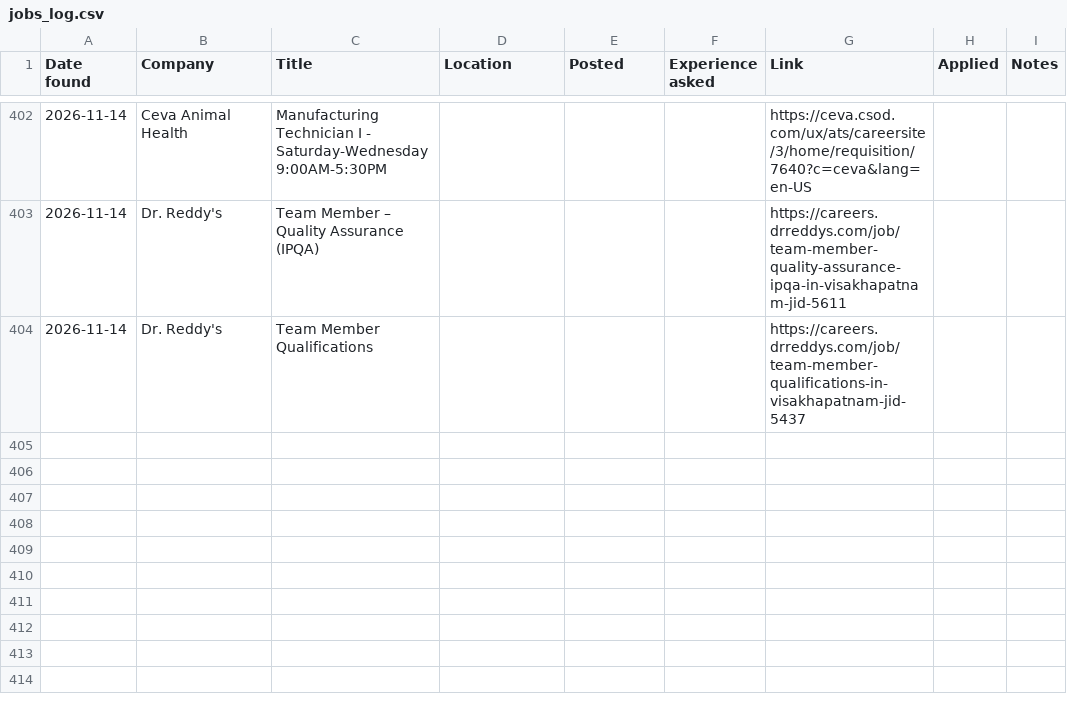
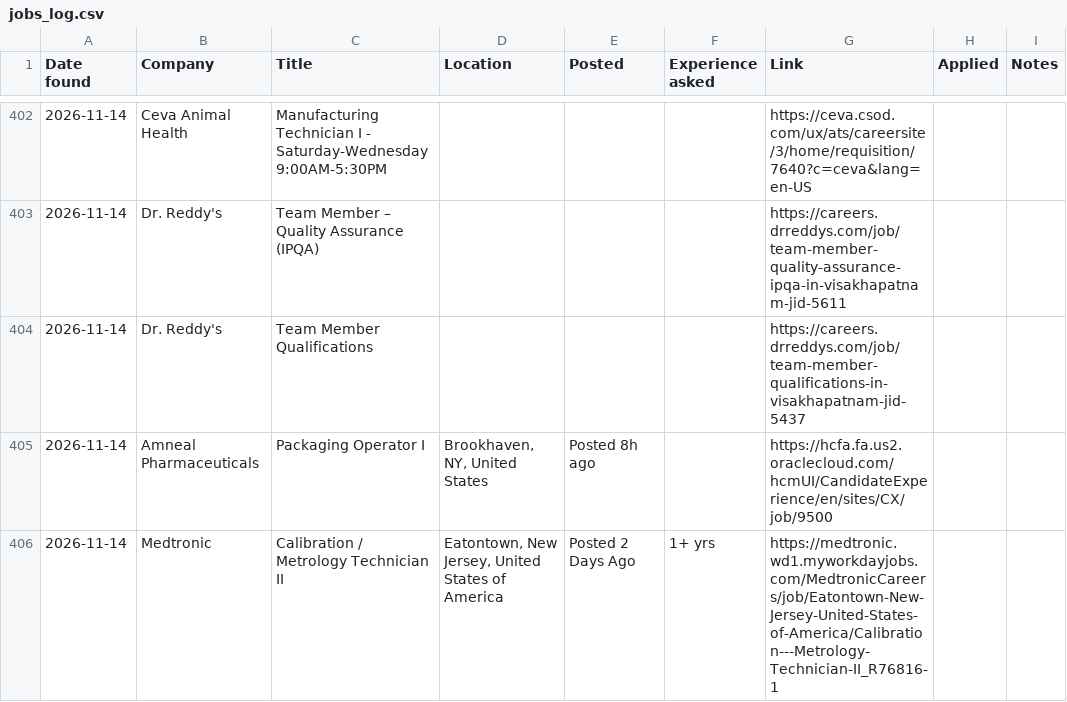
Before and after one commit to arkit-reg/Job_Watch_21, a CSV file: jobs_log.csv, drawn as a sheet; only a part is shown, gaps mark what is left out; the diff names each change by its address in the sheet, - before the commit and + after, or states it on an @@ line.

```diff
--- a/jobs_log.csv
+++ b/jobs_log.csv
+row 405: 2026-11-14 | Amneal Pharmaceuticals | Packaging Operator I | Brookhaven, NY, United States | Posted 8h ago |  | https://hcfa.fa.us2.oraclecloud.com/hcmUI/CandidateExperience/en/sites/CX/job/9500
+row 406: 2026-11-14 | Medtronic | Calibration / Metrology Technician II | Eatontown, New Jersey, United States of America | Posted 2 Days Ago | 1+ yrs | https://medtronic.wd1.myworkdayjobs.com/MedtronicCareers/job/Eatontown-New-Jersey-United-States-of-America/Calibration---Metrology-Technician-II_R76816-1
```
Also changed, not shown: 1 other file.
